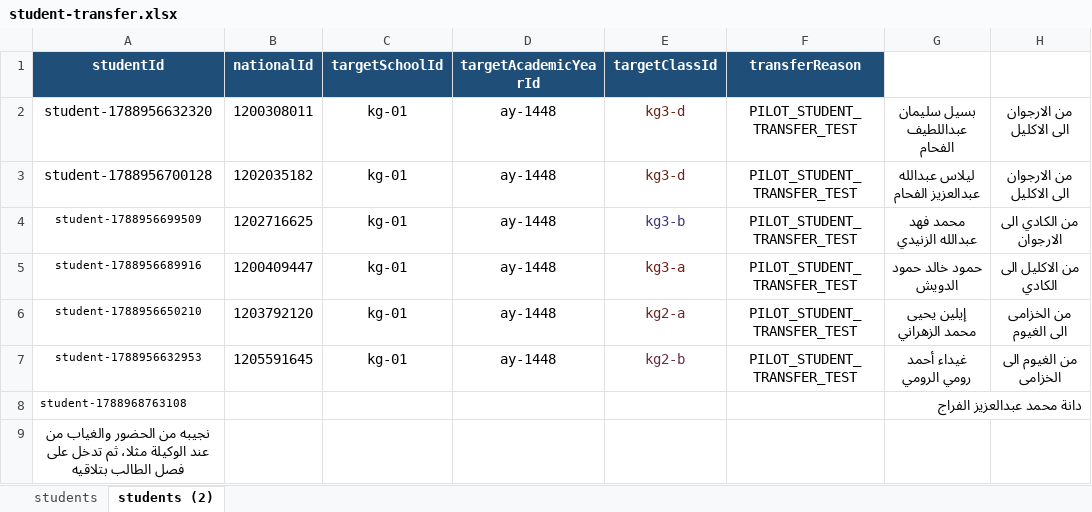
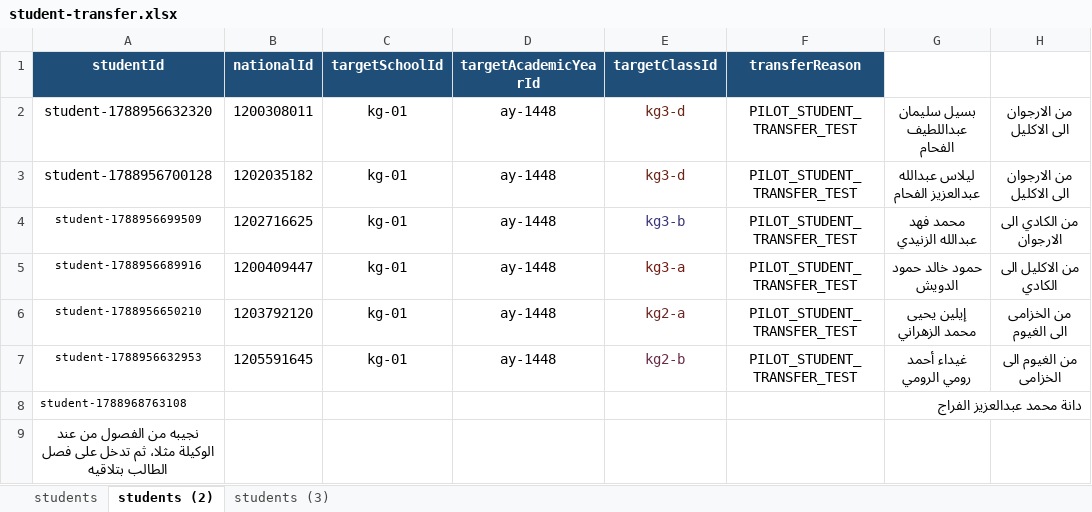
Before and after one commit to Eyhab333/edu-affairs-v2, an Excel workbook: scripts/student-imports/transfers/inputs/student-transfer.xlsx, sheet students (2), drawn as a sheet; values as stored, in another font and other column widths than the file's, no borders; the diff names each change by its address in the sheet, - before the commit and + after, or states it on an @@ line.

```diff
--- a/scripts/student-imports/transfers/inputs/student-transfer.xlsx (sheet students (2))
+++ b/scripts/student-imports/transfers/inputs/student-transfer.xlsx (sheet students (2))
+sheet tab: students (3)
-A9 (studentId): نجيبه من الحضور والغياب من عند…
+A9 (studentId): نجيبه من الفصول من عند…
```
Also changed, not shown: sheet students, scripts/student-imports/provisioning/inputs/student-provisioning.xlsx, 29 other files.
